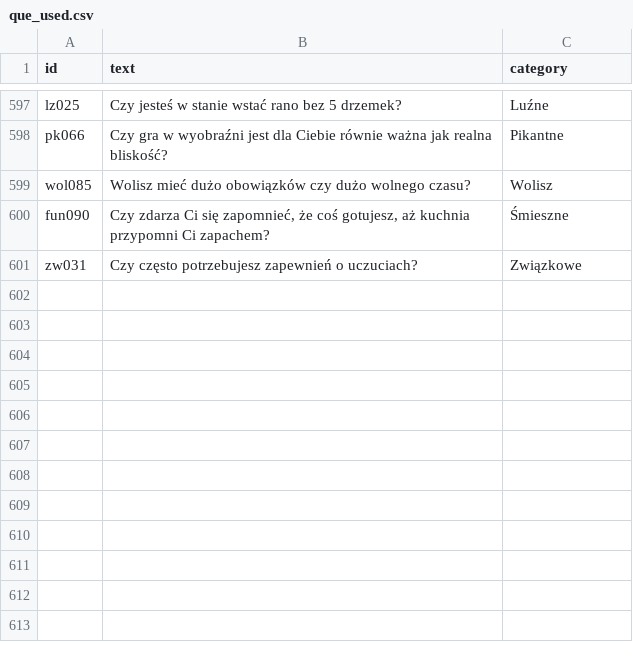
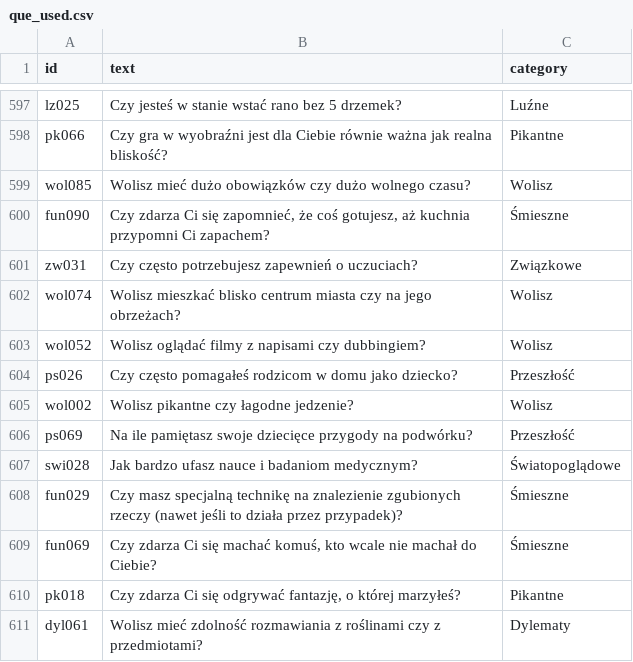
Before and after one commit to DawidS25/walidacja_pytan, a CSV file: que_used.csv, drawn as a sheet; only a part is shown, gaps mark what is left out; the diff names each change by its address in the sheet, - before the commit and + after, or states it on an @@ line.

Commit message:
Aktualizacja pytań przez Streamlit

```diff
--- a/que_used.csv
+++ b/que_used.csv
+row 602: wol074 | Wolisz mieszkać blisko centrum miasta czy na jego obrzeżach? | Wolisz
+row 603: wol052 | Wolisz oglądać filmy z napisami czy dubbingiem? | Wolisz
+row 604: ps026 | Czy często pomagałeś rodzicom w domu jako dziecko? | Przeszłość
+row 605: wol002 | Wolisz pikantne czy łagodne jedzenie? | Wolisz
+row 606: ps069 | Na ile pamiętasz swoje dziecięce przygody na podwórku? | Przeszłość
+row 607: swi028 | Jak bardzo ufasz nauce i badaniom medycznym? | Światopoglądowe
+row 608: fun029 | Czy masz specjalną technikę na znalezienie zgubionych rzeczy (nawet jeśli to działa przez przypadek)? | Śmieszne
+row 609: fun069 | Czy zdarza Ci się machać komuś, kto wcale nie machał do Ciebie? | Śmieszne
+row 610: pk018 | Czy zdarza Ci się odgrywać fantazję, o której marzyłeś? | Pikantne
+row 611: dyl061 | Wolisz mieć zdolność rozmawiania z roślinami czy z przedmiotami? | Dylematy
```
